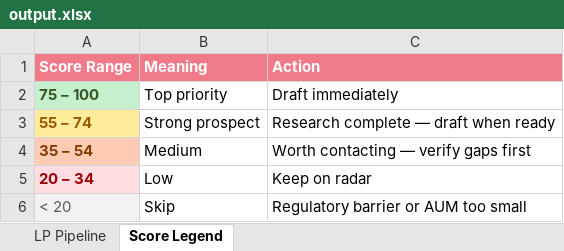
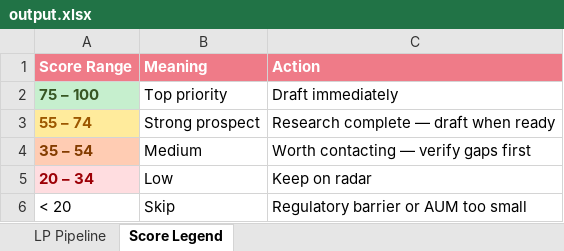
Before and after one commit to Michalkassa/lp-outreach-automation, an Excel workbook: output.xlsx, sheet Score Legend, drawn as a sheet; values as stored, in another font and other column widths than the file's, no borders; the diff names each change by its address in the sheet, - before the commit and + after, or states it on an @@ line.

```diff
--- a/output.xlsx (sheet Score Legend)
+++ b/output.xlsx (sheet Score Legend)
@@ A6 fill: #F2F2F2 → none, text colour: #595959 → black @@
```
Also changed, not shown: sheet LP Pipeline, input.xlsx, 9 other files.
